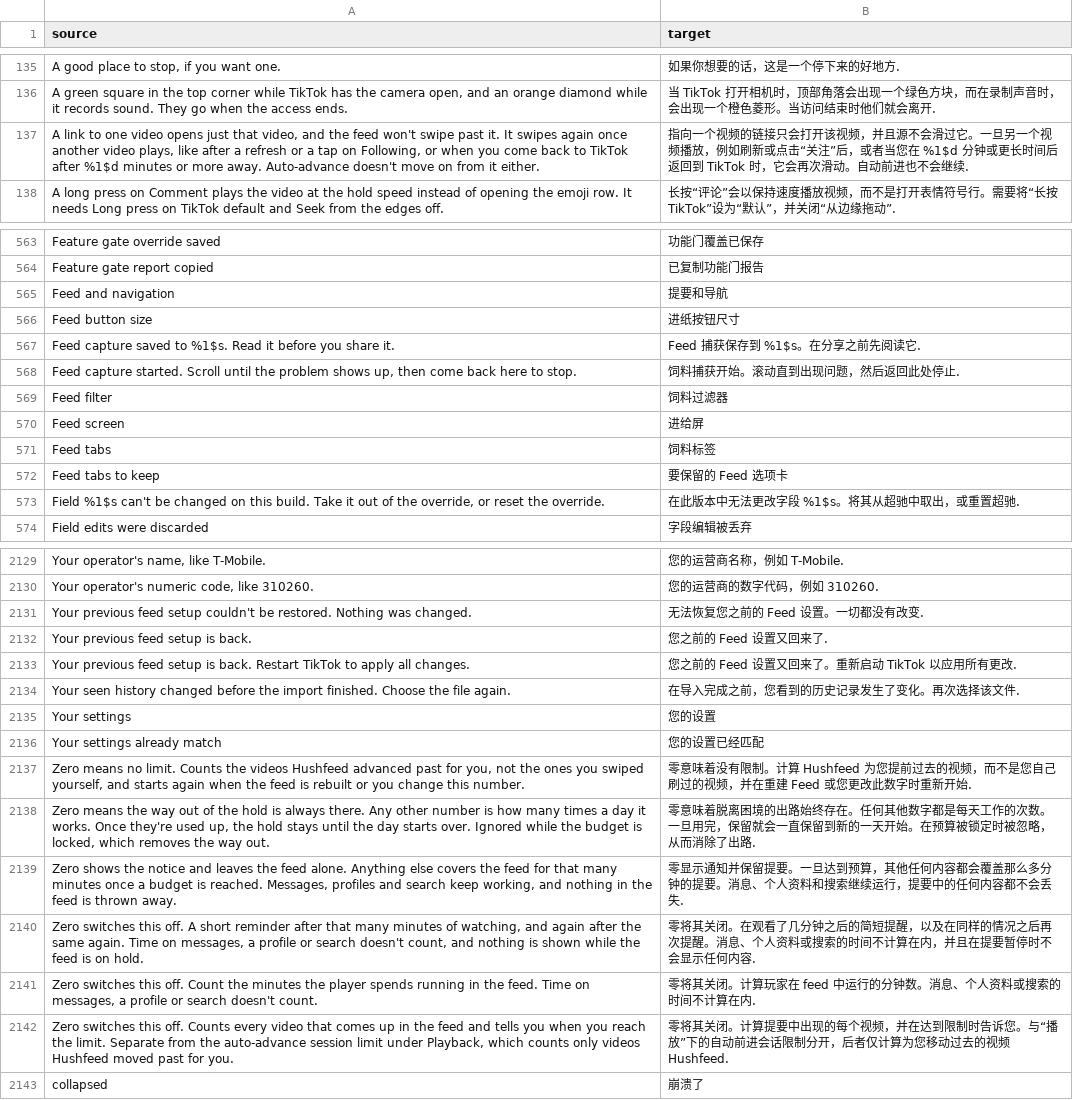
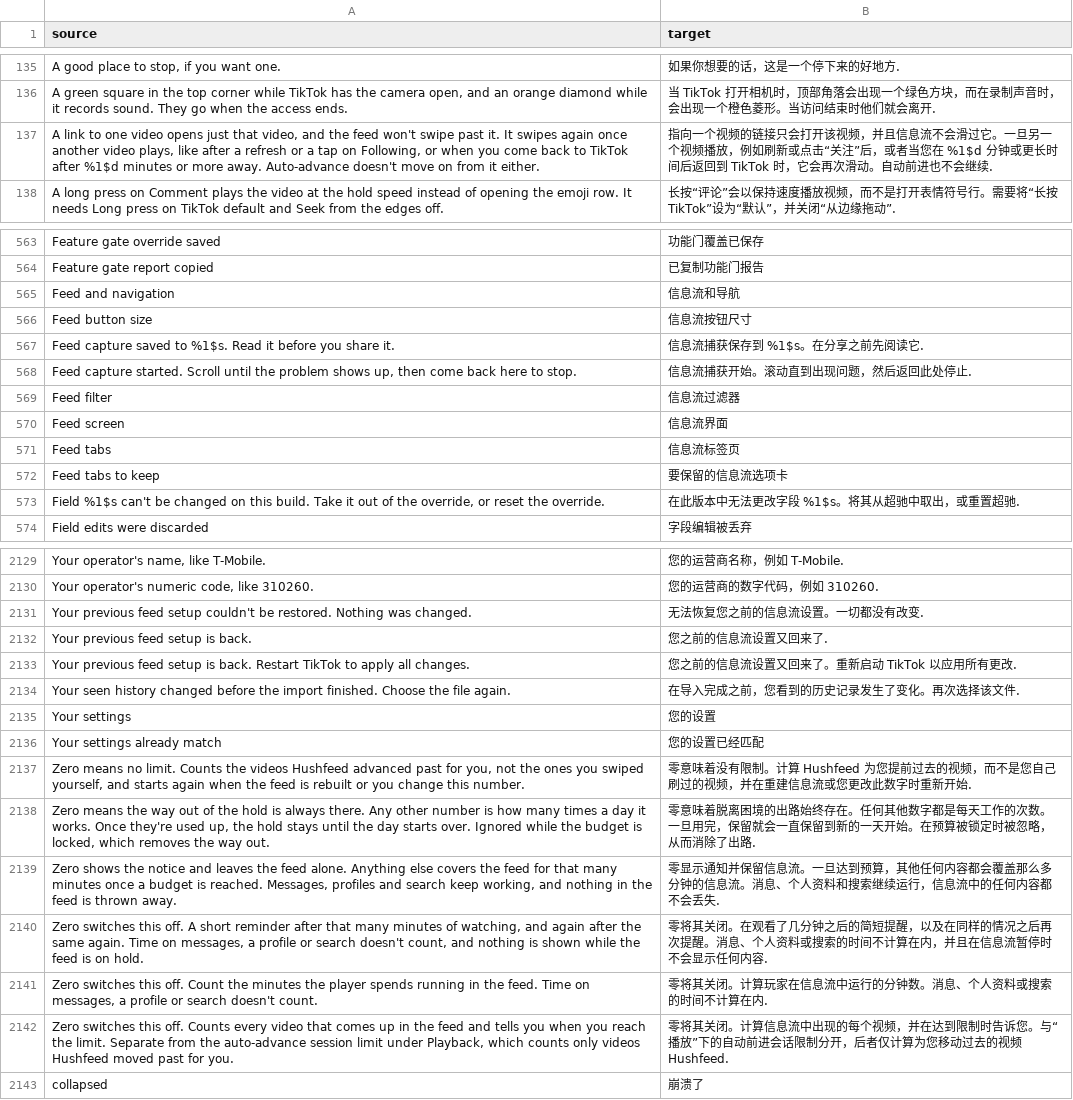
Before and after one commit to Nezumi-2711/HushFeed, a CSV file: extensions/tiktok/src/main/l10n/zh-Hans.csv, drawn as a sheet; only a part is shown, gaps mark what is left out; the diff covers the shown part only; the diff names each change by its address in the sheet, - before the commit and + after, or states it on an @@ line.

Commit message:
fix(tiktok): correct Chinese feed terminology

```diff
--- a/extensions/tiktok/src/main/l10n/zh-Hans.csv
+++ b/extensions/tiktok/src/main/l10n/zh-Hans.csv
-B137 (target): …频，并且源不会滑过…
+B137 (target): …频，并且信息流不会滑过…
-B565 (target): 提要和导航
+B565 (target): 信息流和导航
-B566 (target): 进纸按钮尺寸
+B566 (target): 信息流按钮尺寸
-B567 (target): Feed 捕获保存到 %1$s。在分享之前先阅读它.
+B567 (target): 信息流捕获保存到 %1$s。在分享之前先阅读它.
-B568 (target): 饲料捕获开始。滚动直到出现问题，然后返回此处停止.
+B568 (target): 信息流捕获开始。滚动直到出现问题，然后返回此处停止.
-B569 (target): 饲料过滤器
+B569 (target): 信息流过滤器
-B570 (target): 进给屏
+B570 (target): 信息流界面
-B571 (target): 饲料标签
+B571 (target): 信息流标签页
-B572 (target): 要保留的 Feed 选项卡
+B572 (target): 要保留的信息流选项卡
-B2131 (target): 无法恢复您之前的 Feed 设置。一切都没有改变.
+B2131 (target): 无法恢复您之前的信息流设置。一切都没有改变.
-B2132 (target): 您之前的 Feed 设置又回来了.
+B2132 (target): 您之前的信息流设置又回来了.
-B2133 (target): 您之前的 Feed 设置又回来了。重新启动 TikTok 以应用所有更改.
+B2133 (target): 您之前的信息流设置又回来了。重新启动 TikTok 以应用所有更改.
-B2137 (target): …并在重建 Feed 或您更改…
+B2137 (target): …并在重建信息流或您更改…
-B2139 (target): …知并保留提要。一旦达到预算，其他任何内容都会覆盖那么多分钟的提要。消息、个人资料和搜索继续运行，提要中的任何…
+B2139 (target): …知并保留信息流。一旦达到预算，其他任何内容都会覆盖那么多分钟的信息流。消息、个人资料和搜索继续运行，信息流中的任何…
-B2140 (target): …，并且在提要暂停时不…
+B2140 (target): …，并且在信息流暂停时不…
-B2141 (target): 零将其关闭。计算玩家在 feed 中运行的分钟数。消息、个人资料或搜索的时间不计算在内.
+B2141 (target): 零将其关闭。计算玩家在信息流中运行的分钟数。消息、个人资料或搜索的时间不计算在内.
-B2142 (target): …闭。计算提要中出现的…
+B2142 (target): …闭。计算信息流中出现的…
```
Also changed, not shown: 102 edited cells elsewhere in this file, 2 other files.
